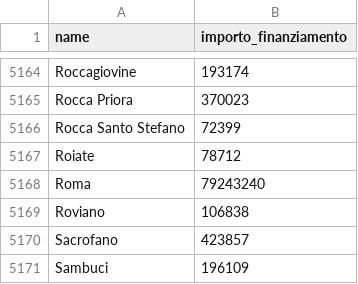
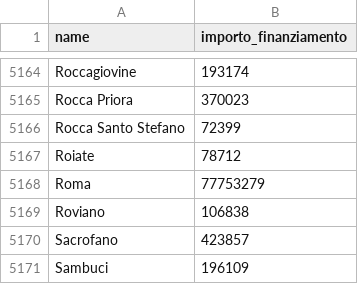
Before and after one commit to teamdigitale/padigitale2026-opendata, a CSV file: data/KPI/importi_per_comune.csv, drawn as a sheet; only a part is shown, gaps mark what is left out.

```diff
--- a/data/KPI/importi_per_comune.csv
+++ b/data/KPI/importi_per_comune.csv
@@ -5167,3 +5167,3 @@ Rocca Santo Stefano,72399
 Roiate,78712
-Roma,79243240
+Roma,77753279
 Roviano,106838
```
Also changed, not shown: data/KPI/andamento_progetti.csv, data/KPI/totale_per_misura.csv, 5 other files.
